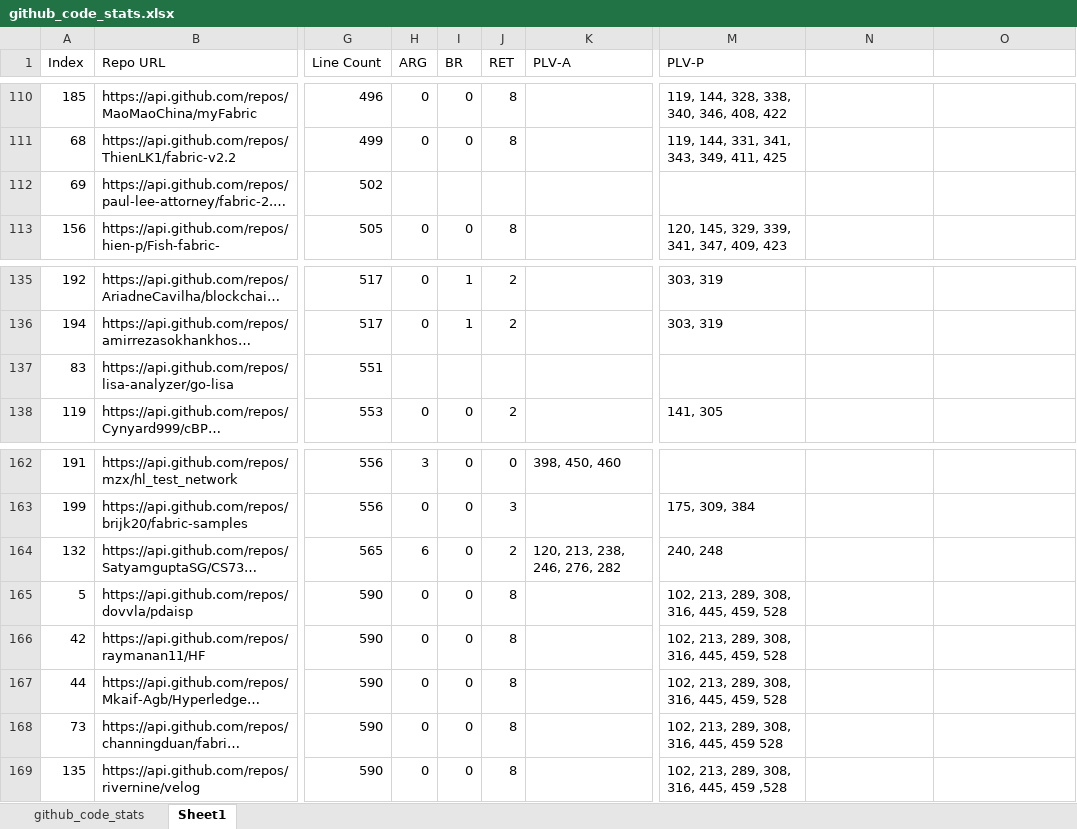
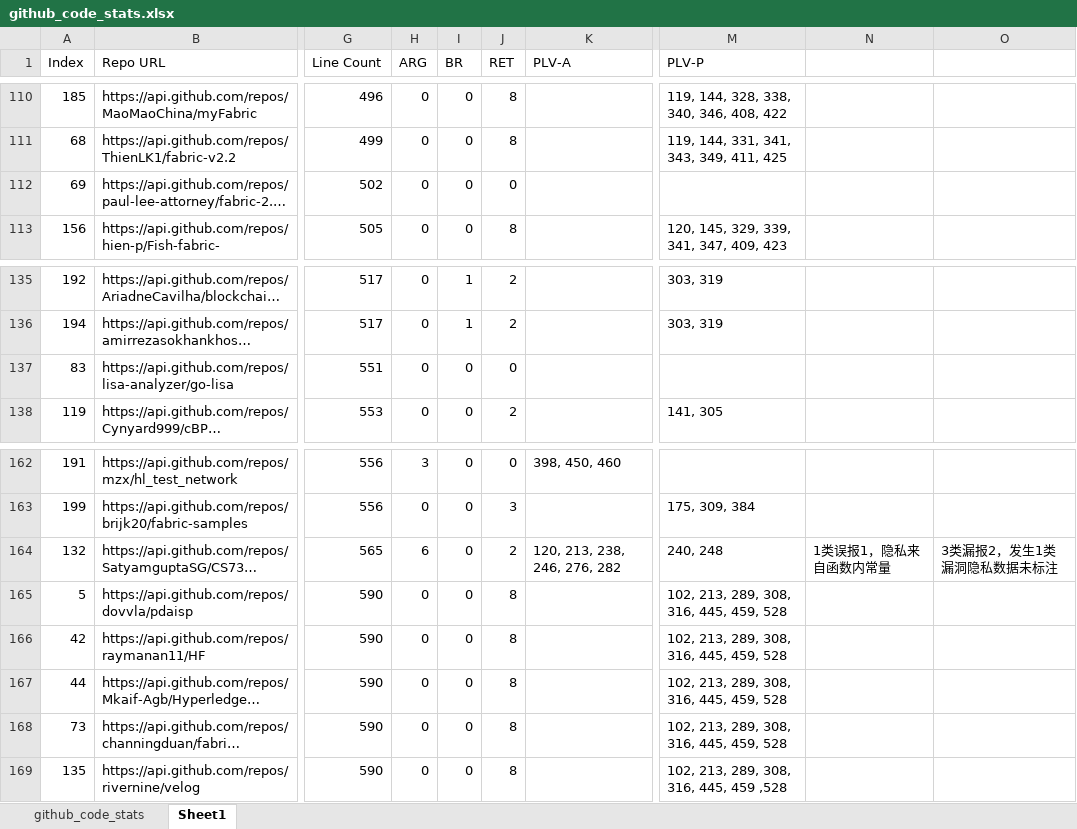
Before and after one commit to my-code-cloud/Chaincode, an Excel workbook: addition/getCode/github_code_stats.xlsx, sheet Sheet1, drawn as a sheet; only a part is shown, gaps mark what is left out; long unchanged cells end in …; values as stored, in another font and other column widths than the file's, no borders; the diff covers the shown part only; the diff names each change by its address in the sheet, - before the commit and + after, or states it on an @@ line.

```diff
--- a/addition/getCode/github_code_stats.xlsx (sheet Sheet1)
+++ b/addition/getCode/github_code_stats.xlsx (sheet Sheet1)
-H112 (ARG): (empty)
+H112 (ARG): 0
-I112 (BR): (empty)
+I112 (BR): 0
-J112 (RET): (empty)
+J112 (RET): 0
-H137 (ARG): (empty)
+H137 (ARG): 0
-I137 (BR): (empty)
+I137 (BR): 0
-J137 (RET): (empty)
+J137 (RET): 0
-N164: (empty)
+N164: 1类误报1，隐私来自函数内常量
-O164: (empty)
+O164: 3类漏报2，发生1类漏洞隐私数据未标注
-M168 (PLV-P): 102, 213, 289, 308, 316, 445, 459 528
+M168 (PLV-P): 102, 213, 289, 308, 316, 445, 459, 528
```
Also changed, not shown: 1 added row, 101 edited cells and cell formats elsewhere in this sheet.
